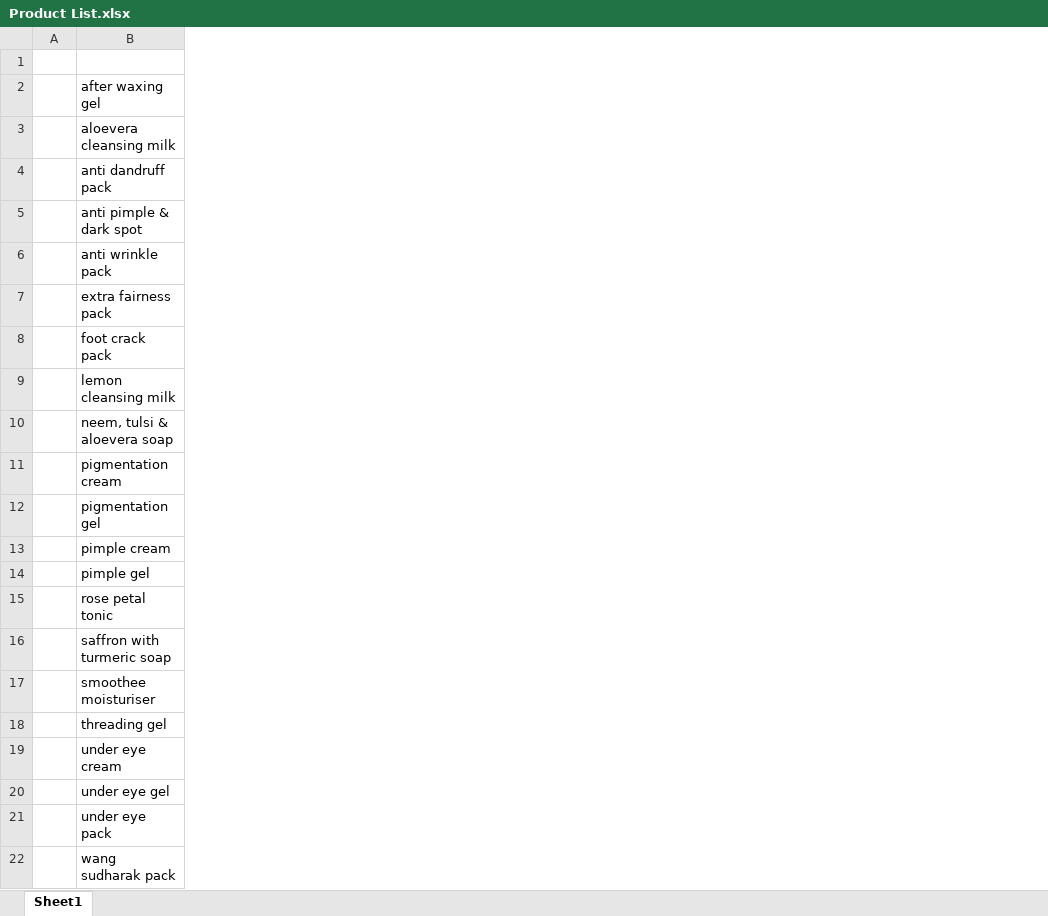
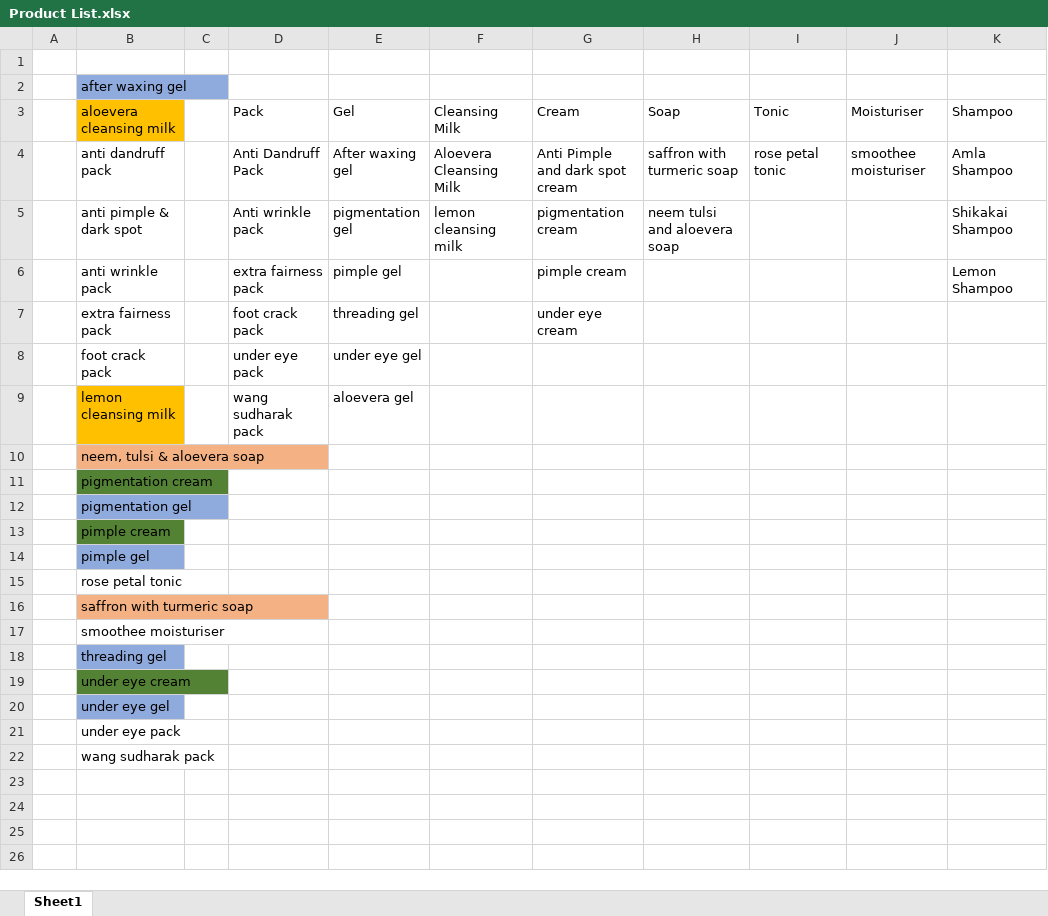
Before and after one commit to apoorvasomani/Vardhman-Herbals, an Excel workbook: Product List.xlsx, sheet Sheet1, drawn as a sheet; values as stored, in another font and other column widths than the file's, no borders; the diff names each change by its address in the sheet, - before the commit and + after, or states it on an @@ line.

Commit message:
Multi-page assignement...
+Product pages(#2)
+=images(varied)
+latest product list
-trash images
=css files for newbies

```diff
--- a/Product List.xlsx (sheet Sheet1)
+++ b/Product List.xlsx (sheet Sheet1)
+column C, empty
+column D (Pack), rows 4-9: Anti Dandruff Pack | Anti wrinkle pack | extra fairness pack | foot crack pack | under eye pack | wang sudharak pack
+column E (Gel), rows 4-9: After waxing gel | pigmentation gel | pimple gel | threading gel | under eye gel | aloevera gel
+column F (Cleansing Milk), rows 4-5: Aloevera Cleansing Milk | lemon cleansing milk
+column G (Cream), rows 4-7: Anti Pimple and dark spot cream | pigmentation cream | pimple cream | under eye cream
+column H (Soap), rows 4-5: saffron with turmeric soap | neem tulsi and aloevera soap
+column I (Tonic), row 4: rose petal tonic
+column J (Moisturiser), row 4: smoothee moisturiser
+column K (Shampoo), rows 4-6: Amla Shampoo | Shikakai Shampoo | Lemon Shampoo
-B2 fill: none
+B2 fill: #8FAADC
-B3 fill: none
+B3 fill: #FFC000
-B9 fill: none
+B9 fill: #FFC000
-B10 fill: none
+B10 fill: #F4B183
-B11 fill: none
+B11 fill: #548235
-B12 fill: none
+B12 fill: #8FAADC
-B13 fill: none
+B13 fill: #548235
-B14 fill: none
+B14 fill: #8FAADC
-B16 fill: none
+B16 fill: #F4B183
-B18 fill: none
+B18 fill: #8FAADC
-B19 fill: none
+B19 fill: #548235
-B20 fill: none
+B20 fill: #8FAADC
```
Also changed, not shown: 35 other files.
